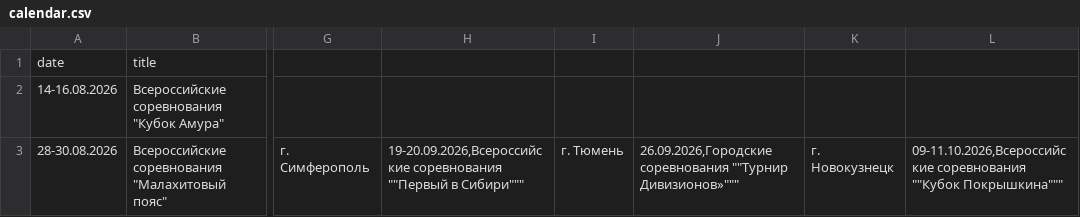
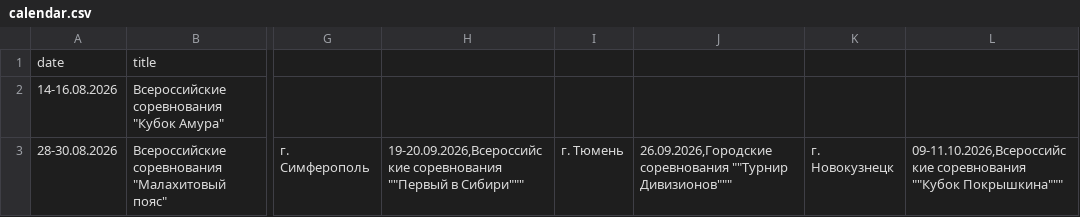
Before and after one commit to matveich877/FKN_NVKZ, a CSV file: data/calendar.csv, drawn as a sheet; only a part is shown, gaps mark what is left out; the diff names each change by its address in the sheet, - before the commit and + after, or states it on an @@ line.

Commit message:
Update calendar.csv

```diff
--- a/data/calendar.csv
+++ b/data/calendar.csv
-J3: …соревнования ""Турнир Дивизионов»"""
+J3: …соревнования ""Турнир Дивизионов"""
```
